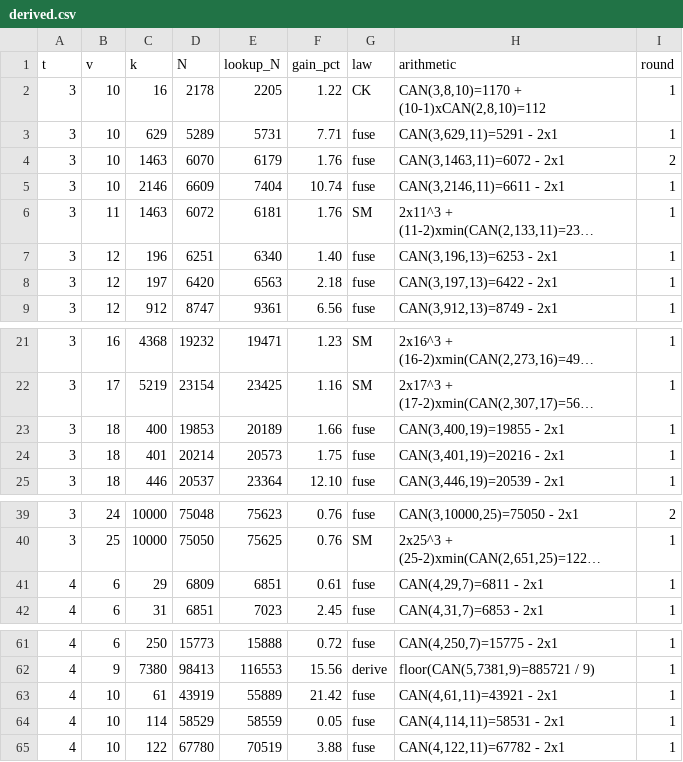
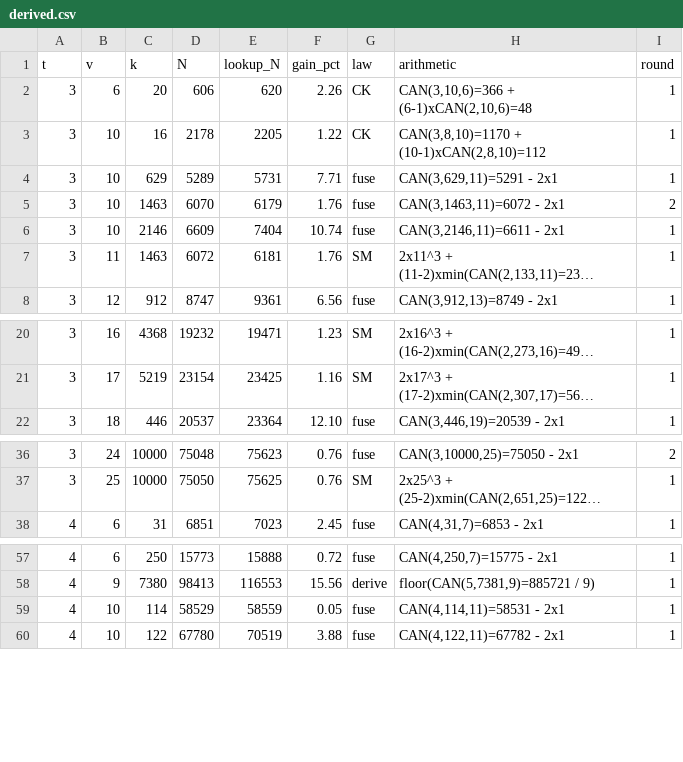
Before and after one commit to Gtorens/ca-tools, a CSV file: table/derived.csv, drawn as a sheet; only a part is shown, gaps mark what is left out; long unchanged cells end in …; removed rows and columns are numbered as before the commit, all else as after; the diff names each change by its address in the sheet, - before the commit and + after, or states it on an @@ line.

```diff
--- a/table/derived.csv
+++ b/table/derived.csv
+row 2: 3 | 6 | 20 | 606 | 620 | 2.26 | CK | CAN(3,10,6)=366 + (6-1)xCAN(2,10,6)=48 | 1
-row 7: 3 | 12 | 196 | 6251 | 6340 | 1.40 | fuse | CAN(3,196,13)=6253 - 2x1 | 1
-row 8: 3 | 12 | 197 | 6420 | 6563 | 2.18 | fuse | CAN(3,197,13)=6422 - 2x1 | 1
-row 23: 3 | 18 | 400 | 19853 | 20189 | 1.66 | fuse | CAN(3,400,19)=19855 - 2x1 | 1
-row 24: 3 | 18 | 401 | 20214 | 20573 | 1.75 | fuse | CAN(3,401,19)=20216 - 2x1 | 1
-row 41: 4 | 6 | 29 | 6809 | 6851 | 0.61 | fuse | CAN(4,29,7)=6811 - 2x1 | 1
-row 63: 4 | 10 | 61 | 43919 | 55889 | 21.42 | fuse | CAN(4,61,11)=43921 - 2x1 | 1
```
Also changed, not shown: 35 other files.
